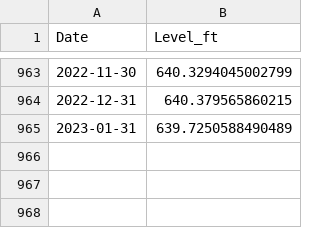
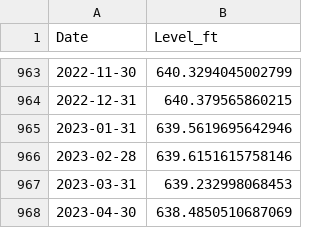
Before and after one commit to bthaman/usgs_lake_levels, a CSV file: resampled_monthly.csv, drawn as a sheet; only a part is shown, gaps mark what is left out.

```diff
--- a/resampled_monthly.csv
+++ b/resampled_monthly.csv
@@ -964,2 +964,5 @@ Date,Level_ft
 2022-12-31,640.379565860215
-2023-01-31,639.7250588490489
+2023-01-31,639.5619695642946
+2023-02-28,639.6151615758146
+2023-03-31,639.232998068453
+2023-04-30,638.4850510687069
```
Also changed, not shown: Travis.08154500.1943-2018.csv, resampled_daily.csv, 7 other files.
